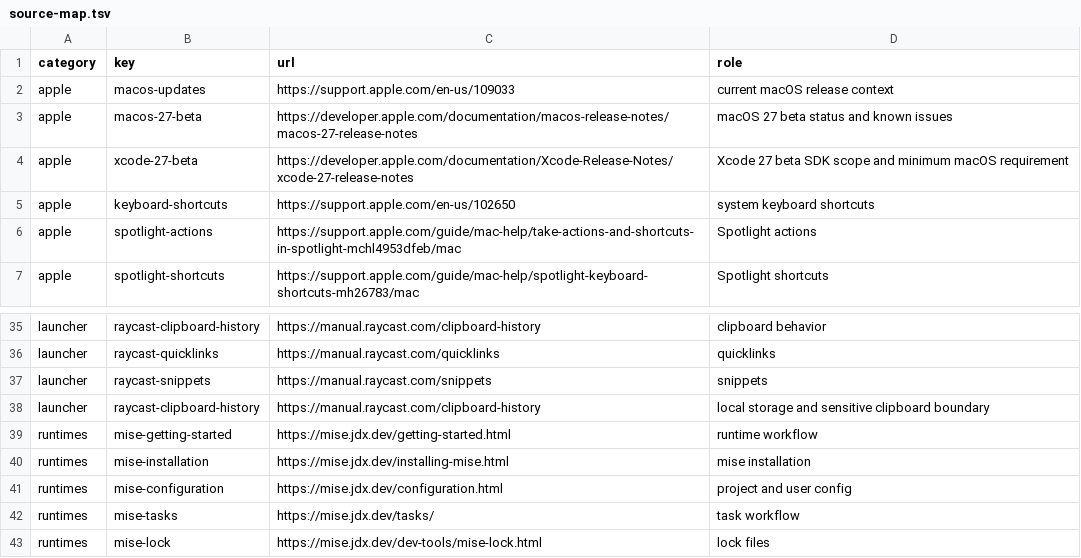
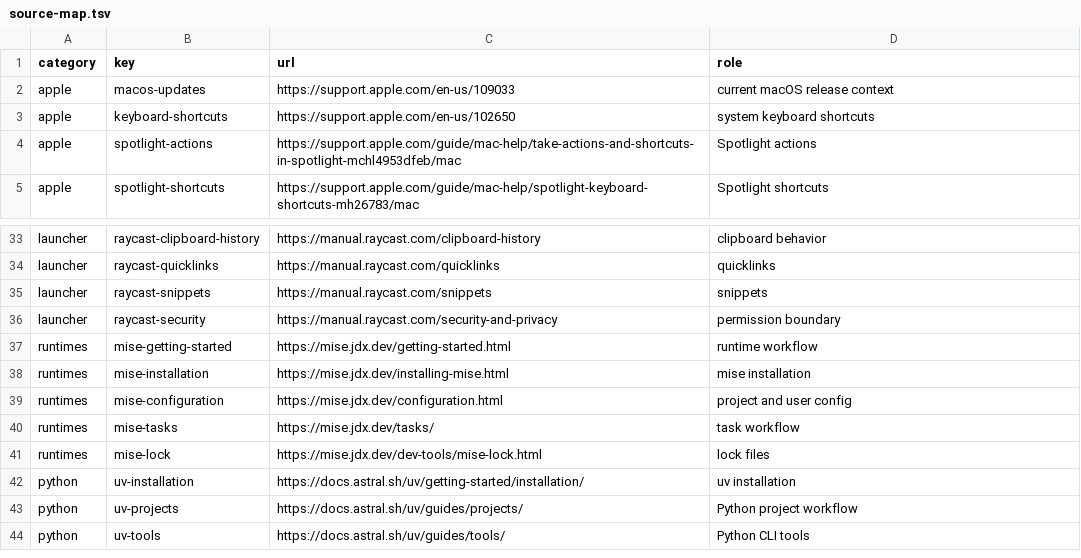
Before and after one commit to iwannabewater/manuscripts, a TSV file: macos-developer-handbook-2026/data/source-map.tsv, drawn as a sheet; only a part is shown, gaps mark what is left out; the shorter side is filled out with more unchanged rows.

```diff
--- a/macos-developer-handbook-2026/data/source-map.tsv
+++ b/macos-developer-handbook-2026/data/source-map.tsv
@@ -2,4 +2,2 @@ category	key	url	role
 apple	macos-updates	https://support.apple.com/en-us/109033	current macOS release context
-apple	macos-27-beta	https://developer.apple.com/documentation/macos-release-notes/macos-27-release-notes	macOS 27 beta status and known issues
-apple	xcode-27-beta	https://developer.apple.com/documentation/Xcode-Release-Notes/xcode-27-release-notes	Xcode 27 beta SDK scope and minimum macOS requirement
 apple	keyboard-shortcuts	https://support.apple.com/en-us/102650	system keyboard shortcuts
@@ -37,3 +35,3 @@ launcher	raycast-quicklinks	https://manual.raycast.com/quicklinks	quicklinks
 launcher	raycast-snippets	https://manual.raycast.com/snippets	snippets
-launcher	raycast-clipboard-history	https://manual.raycast.com/clipboard-history	local storage and sensitive clipboard boundary
+launcher	raycast-security	https://manual.raycast.com/security-and-privacy	permission boundary
 runtimes	mise-getting-started	https://mise.jdx.dev/getting-started.html	runtime workflow
```
Also changed, not shown: meituan-2026-q1-earnings-analysis/data/source-map.tsv, otc-us-index-dca-2026/data/fund-screen.csv, 44 other files.
